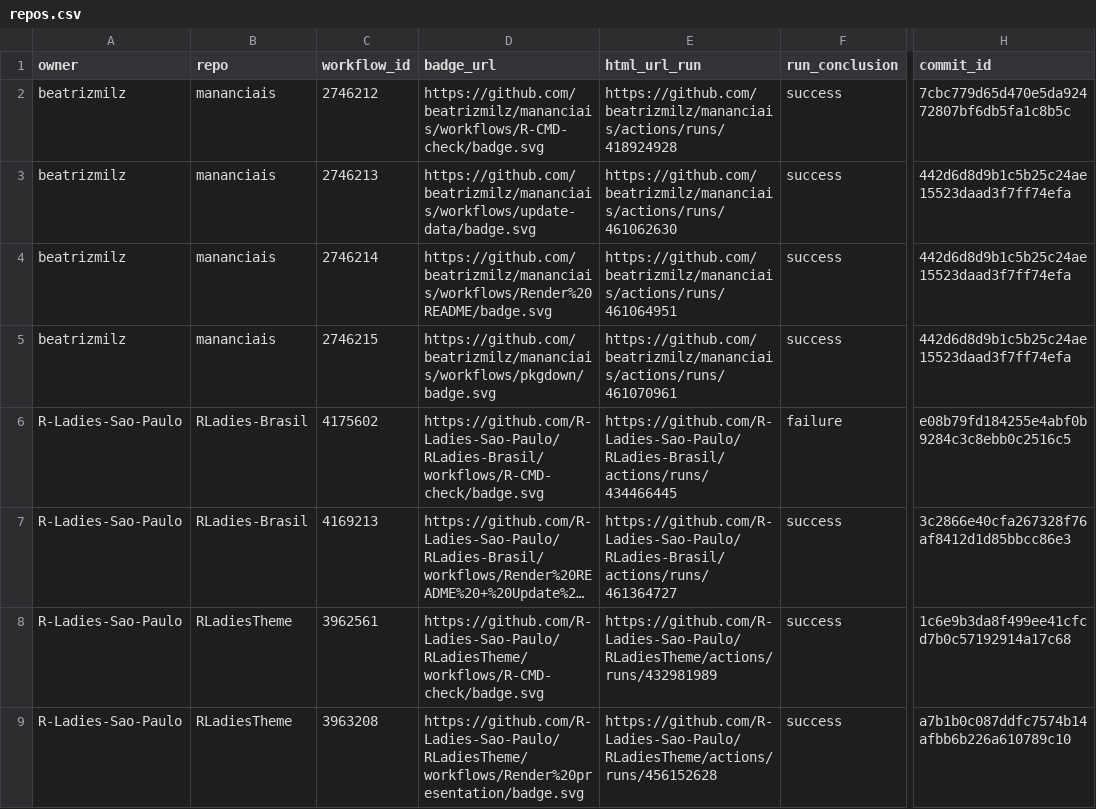
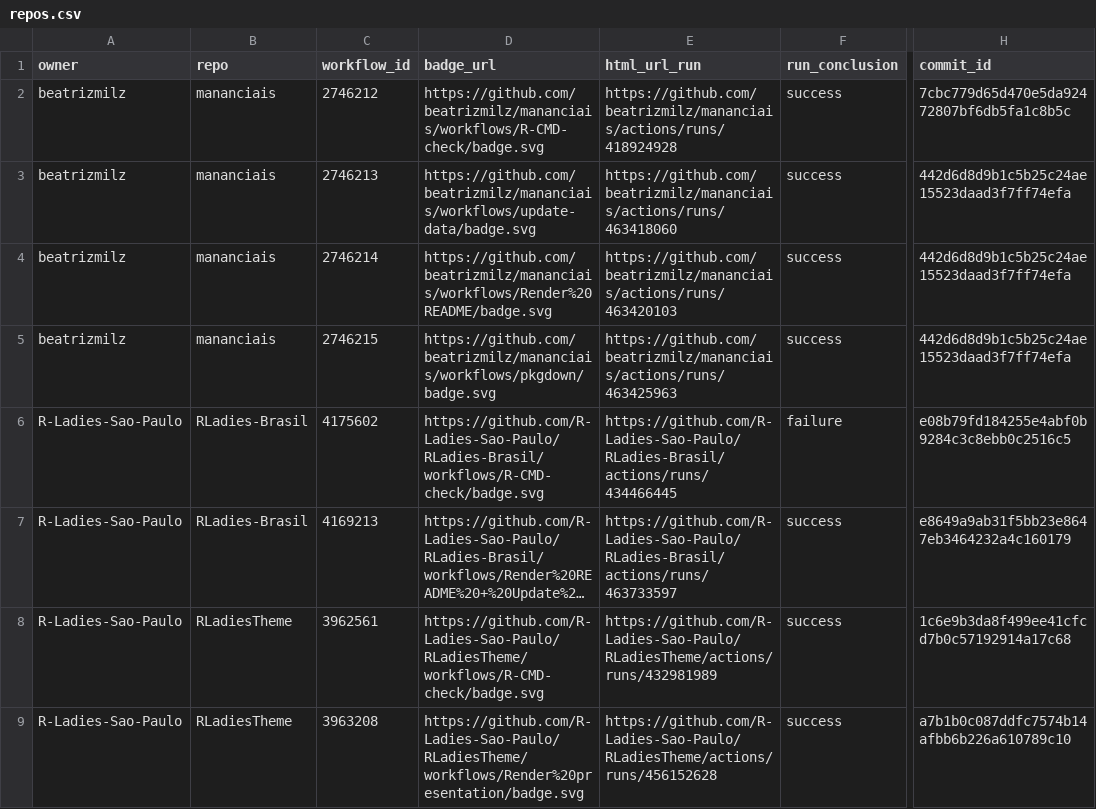
Before and after one commit to beatrizmilz/status, a CSV file: repos.csv, drawn as a sheet; only a part is shown, gaps mark what is left out; long unchanged cells end in …; the diff names each change by its address in the sheet, - before the commit and + after, or states it on an @@ line.

```diff
--- a/repos.csv
+++ b/repos.csv
-E3 (html_url_run): https://github.com/beatrizmilz/mananciais/actions/runs/461062630
+E3 (html_url_run): https://github.com/beatrizmilz/mananciais/actions/runs/463418060
-E4 (html_url_run): https://github.com/beatrizmilz/mananciais/actions/runs/461064951
+E4 (html_url_run): https://github.com/beatrizmilz/mananciais/actions/runs/463420103
-E5 (html_url_run): https://github.com/beatrizmilz/mananciais/actions/runs/461070961
+E5 (html_url_run): https://github.com/beatrizmilz/mananciais/actions/runs/463425963
-E7 (html_url_run): https://github.com/R-Ladies-Sao-Paulo/RLadies-Brasil/actions/runs/461364727
+E7 (html_url_run): https://github.com/R-Ladies-Sao-Paulo/RLadies-Brasil/actions/runs/463733597
-H7 (commit_id): 3c2866e40cfa267328f76af8412d1d85bbcc86e3
+H7 (commit_id): e8649a9ab31f5bb23e8647eb3464232a4c160179
```
Also changed, not shown: 1 other file.
